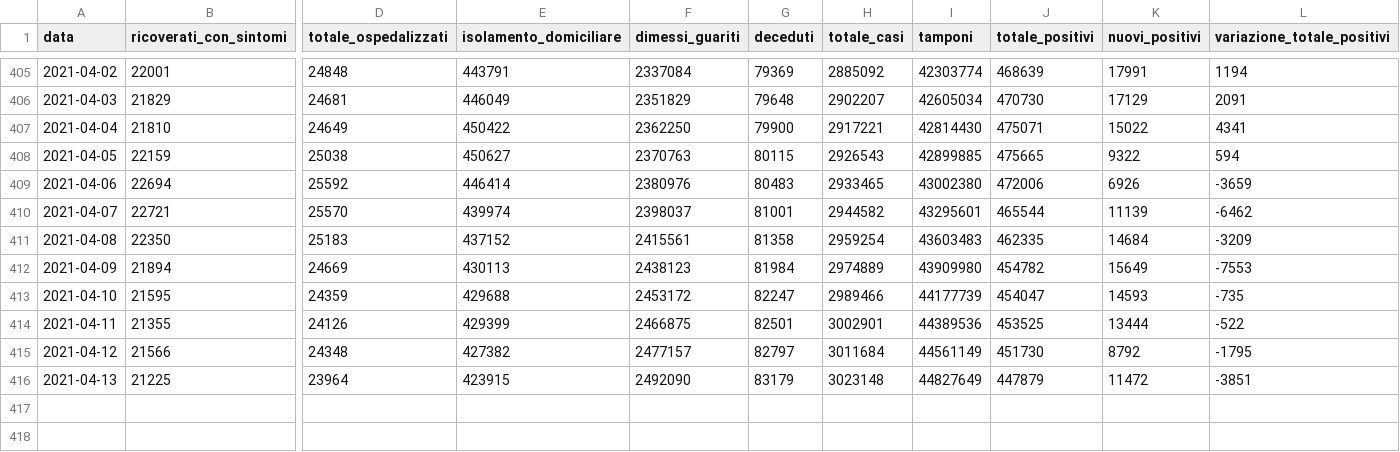
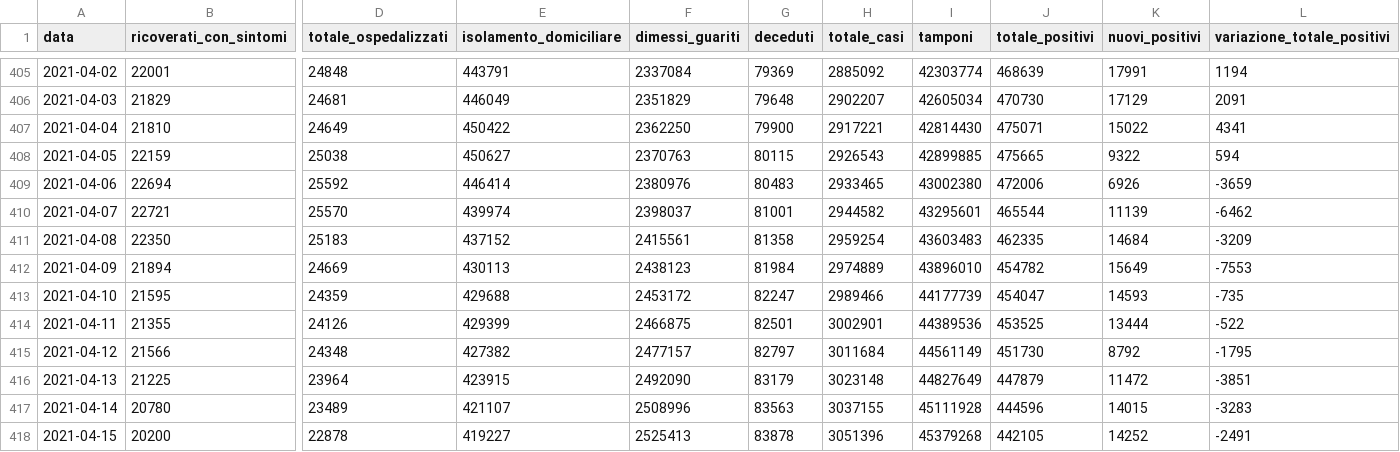
Before and after one commit to sergiocima/Report-COVID-19, a CSV file: andamento-italia-no-lomb.csv, drawn as a sheet; only a part is shown, gaps mark what is left out; rows hold the shown columns only; the diff names each change by its address in the sheet, - before the commit and + after, or states it on an @@ line.

```diff
--- a/andamento-italia-no-lomb.csv
+++ b/andamento-italia-no-lomb.csv
-I412 (tamponi): 43909980
+I412 (tamponi): 43896010
+row 417: 2021-04-14 | 20780 | 23489 | 421107 | 2508996 | 83563 | 3037155 | 45111928 | 444596 | 14015 | -3283
+row 418: 2021-04-15 | 20200 | 22878 | 419227 | 2525413 | 83878 | 3051396 | 45379268 | 442105 | 14252 | -2491
```
Also changed, not shown: andamento_lombardia.csv, casi_province_lombardia.csv, 9 other files.
